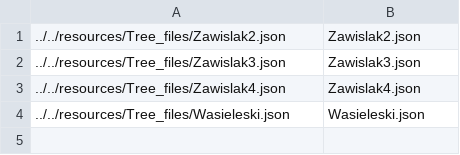
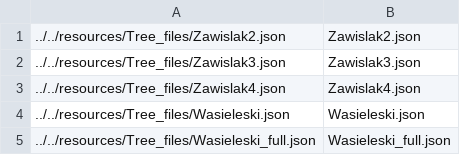
Before and after one commit to puszekjuliuszek/familly_tree, a CSV file: resources/saved_trees.csv, drawn as a sheet; the diff names each change by its address in the sheet, - before the commit and + after, or states it on an @@ line.

```diff
--- a/resources/saved_trees.csv
+++ b/resources/saved_trees.csv
+row 5: ../../resources/Tree_files/Wasieleski_full.json | Wasieleski_full.json
```
Also changed, not shown: 15 other files.
